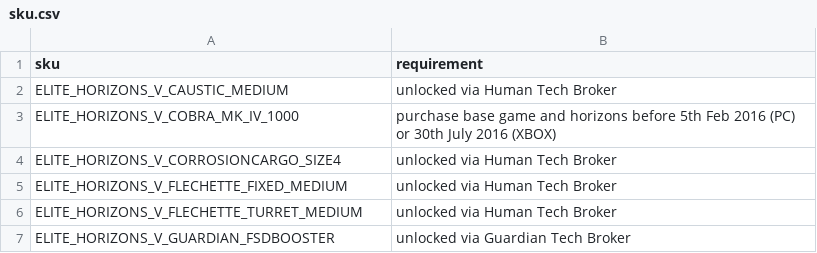
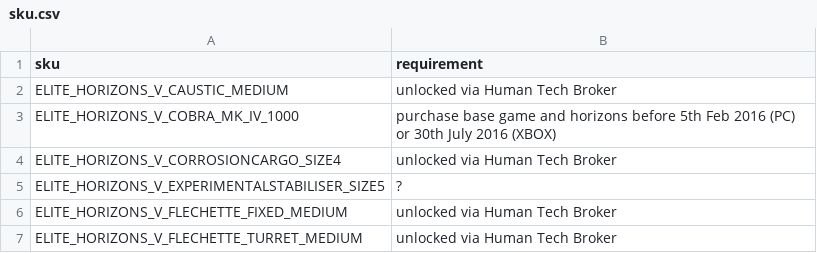
Before and after one commit to bgol/FDevIDs, a CSV file: sku.csv, drawn as a sheet; only a part is shown; the shorter side is filled out with more unchanged rows.

Commit message:
The Experimental Weapon Stabiliser (class 5) has its own SKU, requirement unknown, maybe Odyssey

```diff
--- a/sku.csv
+++ b/sku.csv
@@ -4,2 +4,3 @@ ELITE_HORIZONS_V_COBRA_MK_IV_1000,purchase base game and horizons before 5th Feb
 ELITE_HORIZONS_V_CORROSIONCARGO_SIZE4,unlocked via Human Tech Broker
+ELITE_HORIZONS_V_EXPERIMENTALSTABILISER_SIZE5,?
 ELITE_HORIZONS_V_FLECHETTE_FIXED_MEDIUM,unlocked via Human Tech Broker
```
